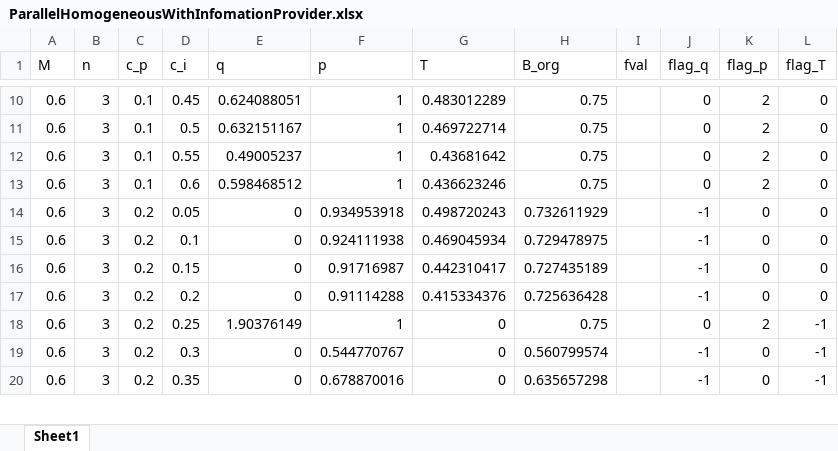
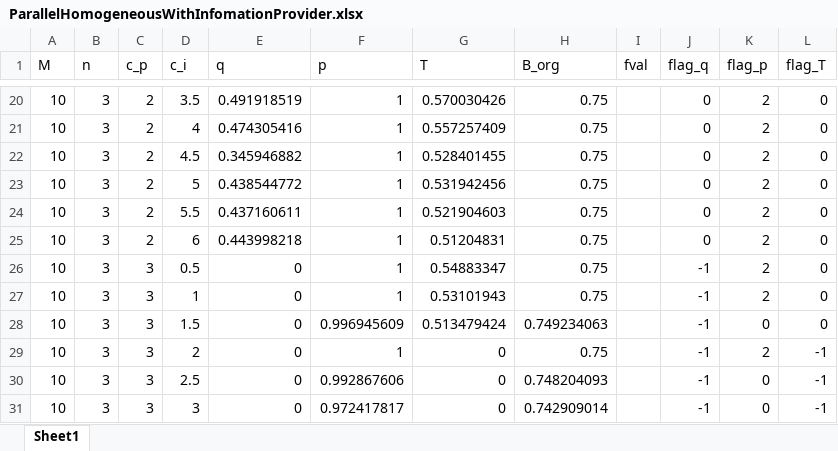
Before and after one commit to simonno/information-in-contests, an Excel workbook: With Information/ParallelHomogeneousWithInfomationProvider.xlsx, sheet Sheet1, drawn as a sheet; only a part is shown, gaps mark what is left out; values as stored, in another font and other column widths than the file's, no borders; removed rows and columns are numbered as before the commit, all else as after; the diff covers the shown part only; the diff names each change by its address in the sheet, - before the commit and + after, or states it on an @@ line.

```diff
--- a/With Information/ParallelHomogeneousWithInfomationProvider.xlsx (sheet Sheet1)
+++ b/With Information/ParallelHomogeneousWithInfomationProvider.xlsx (sheet Sheet1)
-A20:A23 (M): 0.6
+A20:A23 (M): 10
-C20:C23 (c_p): 0.1
+C20:C23 (c_p): 2
-D20 (c_i): 0.45
+D20 (c_i): 3.5
-E20 (q): 0.624088051
+E20 (q): 0.491918519
-G20 (T): 0.483012289
+G20 (T): 0.570030426
-D21 (c_i): 0.5
+D21 (c_i): 4
-E21 (q): 0.632151167
+E21 (q): 0.474305416
-G21 (T): 0.469722714
+G21 (T): 0.557257409
-D22 (c_i): 0.55
+D22 (c_i): 4.5
-E22 (q): 0.49005237
+E22 (q): 0.345946882
-G22 (T): 0.43681642
+G22 (T): 0.528401455
-D23 (c_i): 0.6
+D23 (c_i): 5
-E23 (q): 0.598468512
+E23 (q): 0.438544772
-G23 (T): 0.436623246
+G23 (T): 0.531942456
-row 14: 0.6 | 3 | 0.2 | 0.05 | 0 | 0.934953918 | 0.498720243 | 0.732611929 |  | -1 | 0 | 0
-row 15: 0.6 | 3 | 0.2 | 0.1 | 0 | 0.924111938 | 0.469045934 | 0.729478975 |  | -1 | 0 | 0
-row 16: 0.6 | 3 | 0.2 | 0.15 | 0 | 0.91716987 | 0.442310417 | 0.727435189 |  | -1 | 0 | 0
-row 17: 0.6 | 3 | 0.2 | 0.2 | 0 | 0.91114288 | 0.415334376 | 0.725636428 |  | -1 | 0 | 0
+row 24: 10 | 3 | 2 | 5.5 | 0.437160611 | 1 | 0.521904603 | 0.75 |  | 0 | 2 | 0
+row 25: 10 | 3 | 2 | 6 | 0.443998218 | 1 | 0.51204831 | 0.75 |  | 0 | 2 | 0
+row 26: 10 | 3 | 3 | 0.5 | 0 | 1 | 0.54883347 | 0.75 |  | -1 | 2 | 0
+row 27: 10 | 3 | 3 | 1 | 0 | 1 | 0.53101943 | 0.75 |  | -1 | 2 | 0
+row 28: 10 | 3 | 3 | 1.5 | 0 | 0.996945609 | 0.513479424 | 0.749234063 |  | -1 | 0 | 0
-A29:A31 (M): 0.6
+A29:A31 (M): 10
-C29:C31 (c_p): 0.2
+C29:C31 (c_p): 3
-D29 (c_i): 0.25
+D29 (c_i): 2
-E29 (q): 1.90376149
+E29 (q): 0
-J29 (flag_q): 0
+J29 (flag_q): -1
-D30 (c_i): 0.3
+D30 (c_i): 2.5
-F30 (p): 0.544770767
+F30 (p): 0.992867606
-H30 (B_org): 0.560799574
+H30 (B_org): 0.748204093
-D31 (c_i): 0.35
+D31 (c_i): 3
-F31 (p): 0.678870016
+F31 (p): 0.972417817
-H31 (B_org): 0.635657298
+H31 (B_org): 0.742909014
```
Also changed, not shown: 26 added rows, 27 removed rows and 161 edited cells elsewhere in this sheet, 29 other files.
